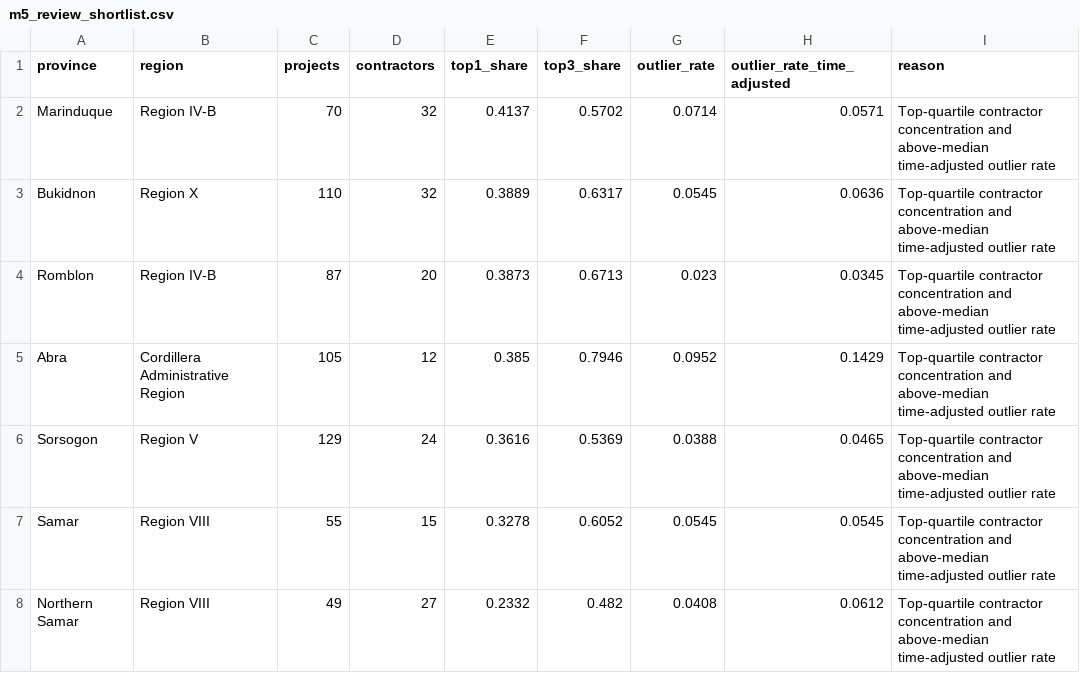
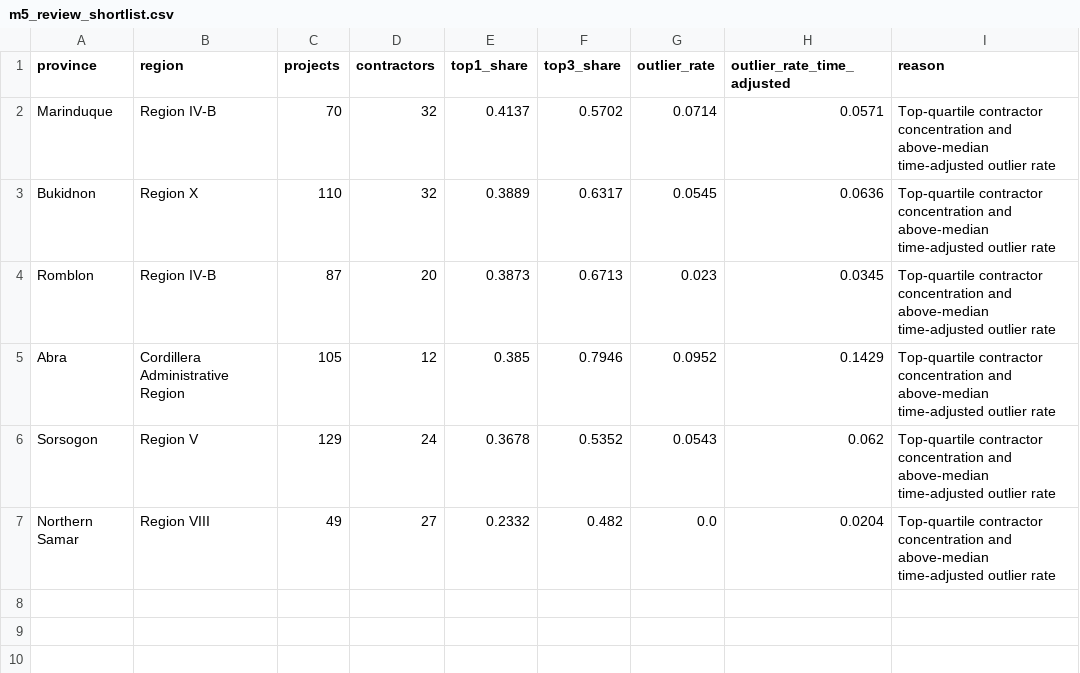
Before and after one commit to dataengineeringpilipinas/dep-data-engineering-open-track, a CSV file: data/processed/m5_review_shortlist.csv, drawn as a sheet.

```diff
--- a/data/processed/m5_review_shortlist.csv
+++ b/data/processed/m5_review_shortlist.csv
@@ -5,4 +5,3 @@ Romblon,Region IV-B,87,20,0.3873,0.6713,0.023,0.0345,Top-quartile contractor con
 Abra,Cordillera Administrative Region,105,12,0.385,0.7946,0.0952,0.1429,Top-quartile contractor concentration and above-median time-adjusted outlier rate
-Sorsogon,Region V,129,24,0.3616,0.5369,0.0388,0.0465,Top-quartile contractor concentration and above-median time-adjusted outlier rate
-Samar,Region VIII,55,15,0.3278,0.6052,0.0545,0.0545,Top-quartile contractor concentration and above-median time-adjusted outlier rate
-Northern Samar,Region VIII,49,27,0.2332,0.482,0.0408,0.0612,Top-quartile contractor concentration and above-median time-adjusted outlier rate
+Sorsogon,Region V,129,24,0.3678,0.5352,0.0543,0.062,Top-quartile contractor concentration and above-median time-adjusted outlier rate
+Northern Samar,Region VIII,49,27,0.2332,0.482,0.0,0.0204,Top-quartile contractor concentration and above-median time-adjusted outlier rate
```
Also changed, not shown: data/processed/m5_kpi_quarterly.csv, data/processed/m5_kpi_summary.csv, 31 other files.
